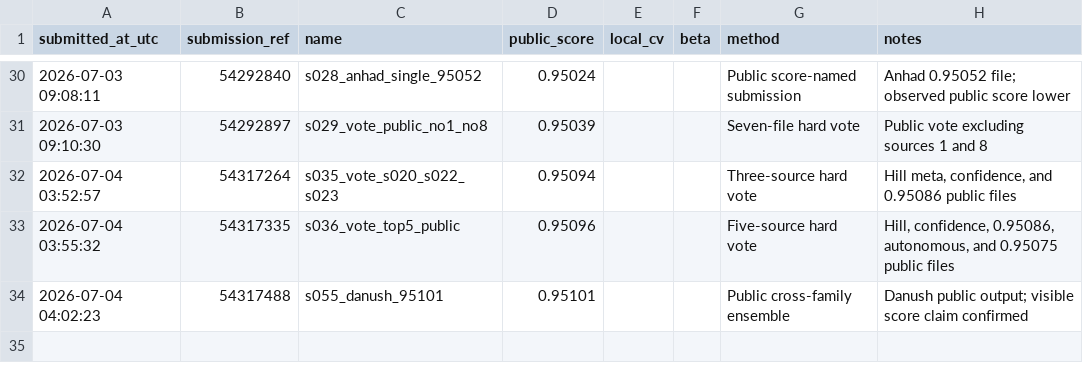
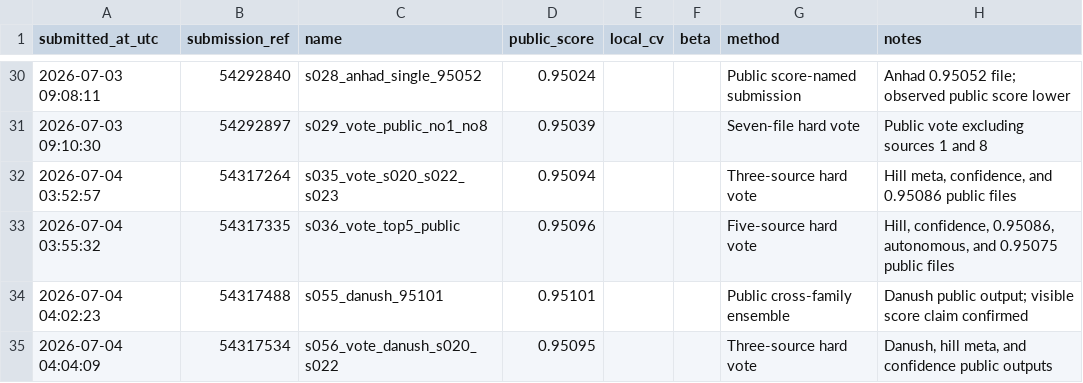
Before and after one commit to Beiciccc/predicting-student-health-risk, a CSV file: reports/submissions.csv, drawn as a sheet; only a part is shown, gaps mark what is left out; the diff names each change by its address in the sheet, - before the commit and + after, or states it on an @@ line.

Commit message:
Record submission s056

```diff
--- a/reports/submissions.csv
+++ b/reports/submissions.csv
+row 35: 2026-07-04 04:04:09 | 54317534 | s056_vote_danush_s020_s022 | 0.95095 |  |  | Three-source hard vote | Danush, hill meta, and confidence public outputs
```
Also changed, not shown: 3 other files.
